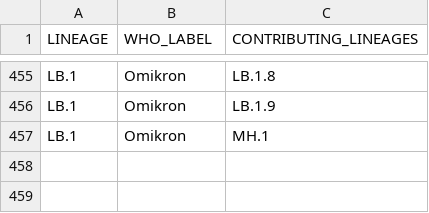
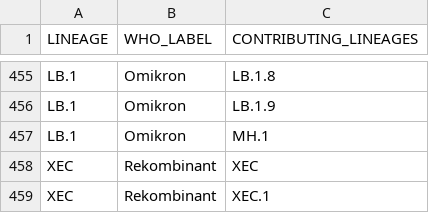
Before and after one commit to robert-koch-institut/SARS-CoV-2-Sequenzdaten_aus_Deutschland, a TSV file: SARS-CoV-2-Entwicklungslinien_berichtet.tsv, drawn as a sheet; only a part is shown, gaps mark what is left out.

```diff
--- a/SARS-CoV-2-Entwicklungslinien_berichtet.tsv
+++ b/SARS-CoV-2-Entwicklungslinien_berichtet.tsv
@@ -457 +457,3 @@ LB.1	Omikron	LB.1.9
 LB.1	Omikron	MH.1
+XEC	Rekombinant	XEC
+XEC	Rekombinant	XEC.1
```
Also changed, not shown: 9 other files.
